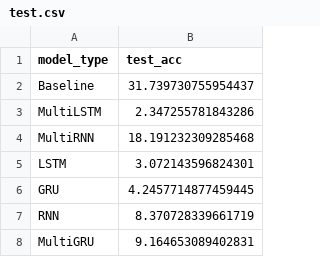
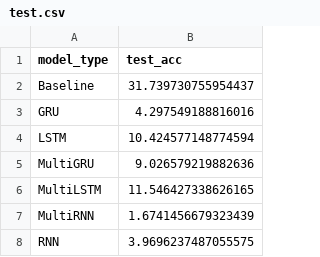
Before and after one commit to crocodilefigcucumber/befy41ffiv0ehlun, a CSV file: results/CUB/test.csv, drawn as a sheet.

Commit message:
latest test res CUB

```diff
--- a/results/CUB/test.csv
+++ b/results/CUB/test.csv
@@ -2,7 +2,7 @@ model_type,test_acc
 Baseline,31.739730755954437
-MultiLSTM,2.347255781843286
-MultiRNN,18.191232309285468
-LSTM,3.072143596824301
-GRU,4.2457714877459445
-RNN,8.370728339661719
-MultiGRU,9.164653089402831
+GRU,4.297549188816016
+LSTM,10.424577148774594
+MultiGRU,9.026579219882636
+MultiLSTM,11.546427338626165
+MultiRNN,1.6741456679323439
+RNN,3.9696237487055575
```
